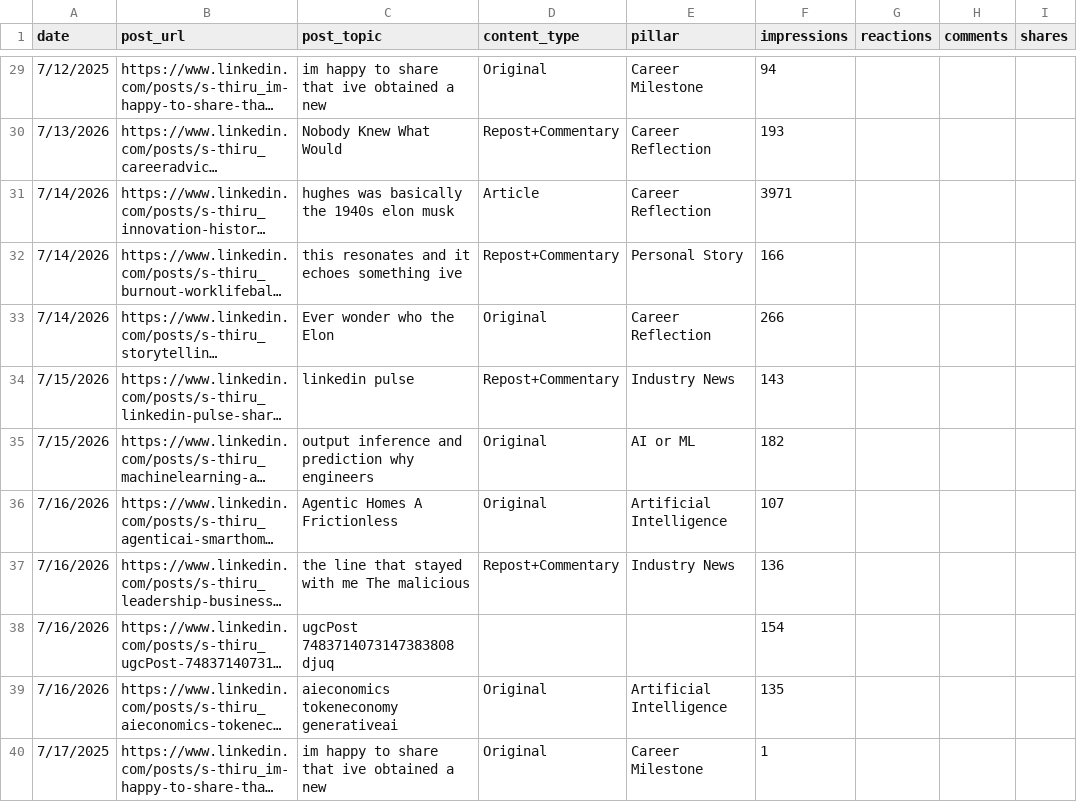
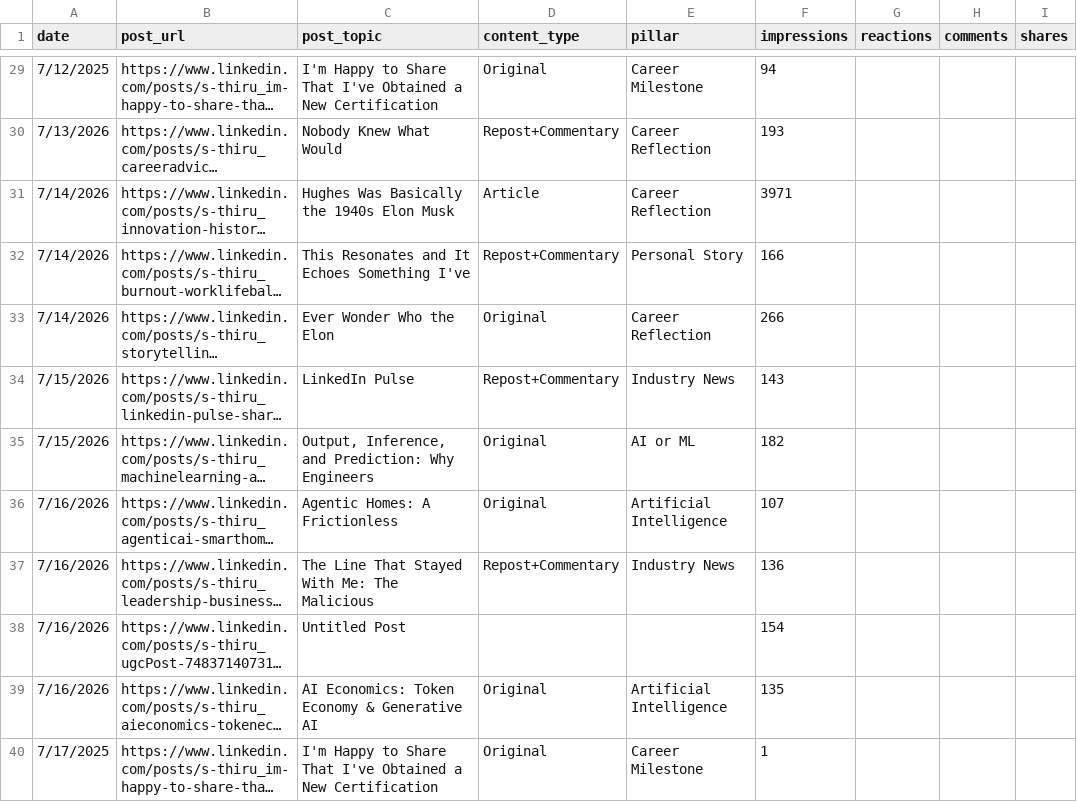
Before and after one commit to aurii-x/contentIQ, a CSV file: src/_data/master.csv, drawn as a sheet; only a part is shown, gaps mark what is left out; long unchanged cells end in …; the diff covers the shown part only; the diff names each change by its address in the sheet, - before the commit and + after, or states it on an @@ line.

Commit message:
Standardize post topic titles in master.csv
Update post_topic column to use proper title case and formatting, improving readability and consistency. Posts now have descriptive, well-formatted titles (e.g., 'Untitled Post' for missing titles, 'Open to Work: Layoffs & Resilience' for career-related posts).

```diff
--- a/src/_data/master.csv
+++ b/src/_data/master.csv
-C29 (post_topic): im happy to share that ive obtained a new
+C29 (post_topic): I'm Happy to Share That I've Obtained a New Certification
-C31 (post_topic): hughes was basically the 1940s elon musk
+C31 (post_topic): Hughes Was Basically the 1940s Elon Musk
-C32 (post_topic): this resonates and it echoes something ive
+C32 (post_topic): This Resonates and It Echoes Something I've
-C33 (post_topic): Ever wonder who the Elon
+C33 (post_topic): Ever Wonder Who the Elon
-C34 (post_topic): linkedin pulse
+C34 (post_topic): LinkedIn Pulse
-C35 (post_topic): output inference and prediction why engineers
+C35 (post_topic): Output, Inference, and Prediction: Why Engineers
-C36 (post_topic): Agentic Homes A Frictionless
+C36 (post_topic): Agentic Homes: A Frictionless
-C37 (post_topic): the line that stayed with me The malicious
+C37 (post_topic): The Line That Stayed With Me: The Malicious
-C38 (post_topic): ugcPost 7483714073147383808 djuq
+C38 (post_topic): Untitled Post
-C39 (post_topic): aieconomics tokeneconomy generativeai
+C39 (post_topic): AI Economics: Token Economy & Generative AI
-C40 (post_topic): im happy to share that ive obtained a new
+C40 (post_topic): I'm Happy to Share That I've Obtained a New Certification
```
Also changed, not shown: 39 edited cells elsewhere in this file.
